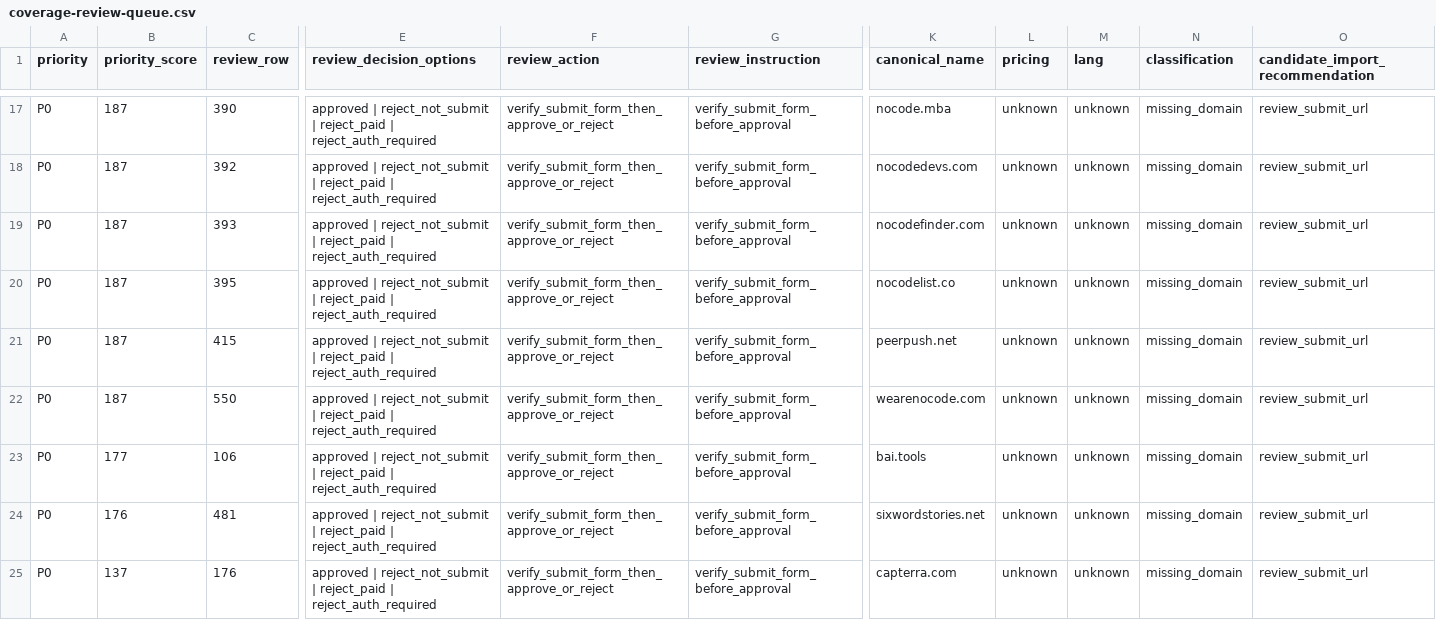
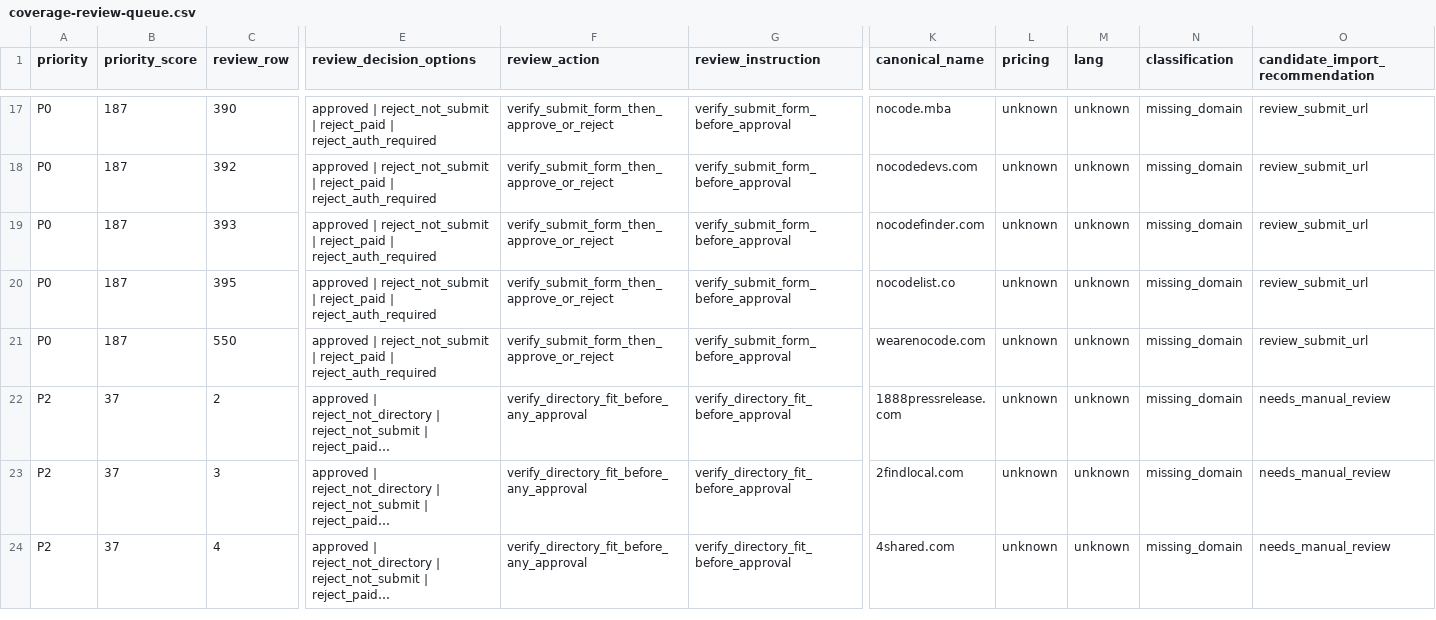
Before and after one commit to camaker/backlink-pilot, a CSV file: backlink-url/coverage-review-queue.csv, drawn as a sheet; only a part is shown, gaps mark what is left out; the shorter side is filled out with more unchanged rows; long unchanged cells end in …; rows hold the shown columns only; the diff covers the shown part only; the diff names each change by its address in the sheet, - before the commit and + after, or states it on an @@ line.

Commit message:
Apply P0 batch 013 coverage rejections

```diff
--- a/backlink-url/coverage-review-queue.csv
+++ b/backlink-url/coverage-review-queue.csv
-row 21: P0 | 187 | 415 | approved | reject_not_submit | reject_paid | reject_auth_required | verify_submit_form_then_approve_or_reject | verify_submit_form_before_approval | peerpush.net | unknown | unknown | missing_domain | review_submit_url
-row 23: P0 | 177 | 106 | approved | reject_not_submit | reject_paid | reject_auth_required | verify_submit_form_then_approve_or_reject | verify_submit_form_before_approval | bai.tools | unknown | unknown | missing_domain | review_submit_url
-row 24: P0 | 176 | 481 | approved | reject_not_submit | reject_paid | reject_auth_required | verify_submit_form_then_approve_or_reject | verify_submit_form_before_approval | sixwordstories.net | unknown | unknown | missing_domain | review_submit_url
-row 25: P0 | 137 | 176 | approved | reject_not_submit | reject_paid | reject_auth_required | verify_submit_form_then_approve_or_reject | verify_submit_form_before_approval | capterra.com | unknown | unknown | missing_domain | review_submit_url
```
Also changed, not shown: 4 removed rows elsewhere in this file, backlink-url/coverage-review.csv.
